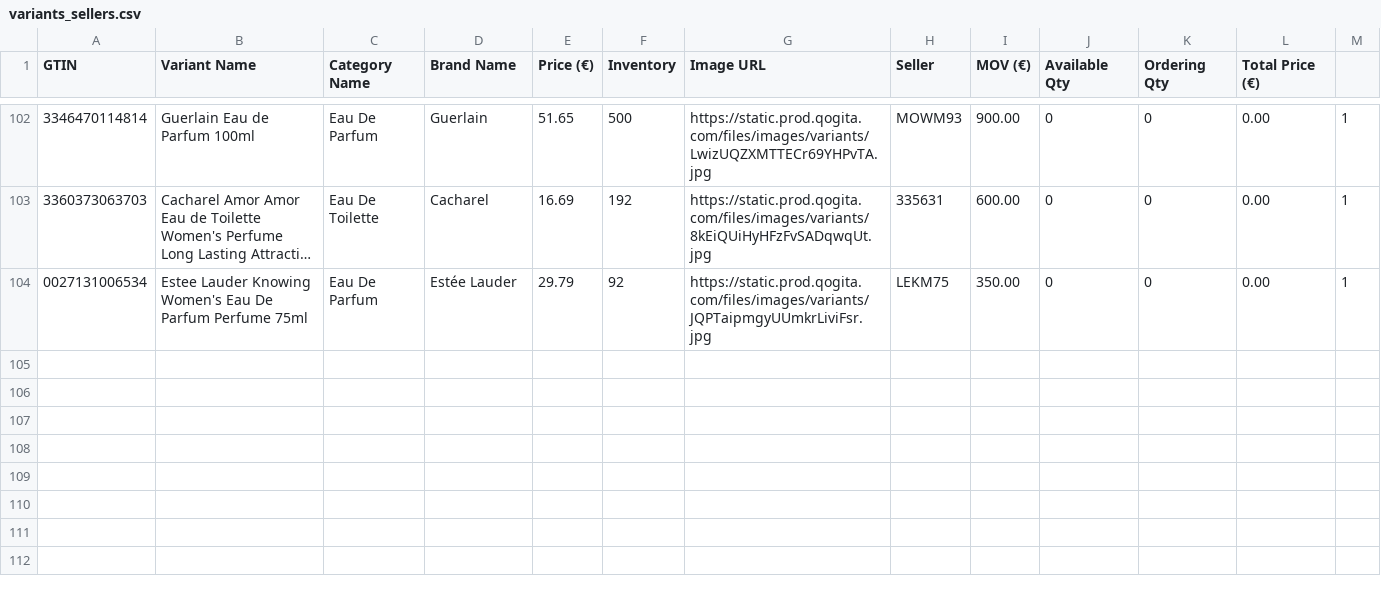
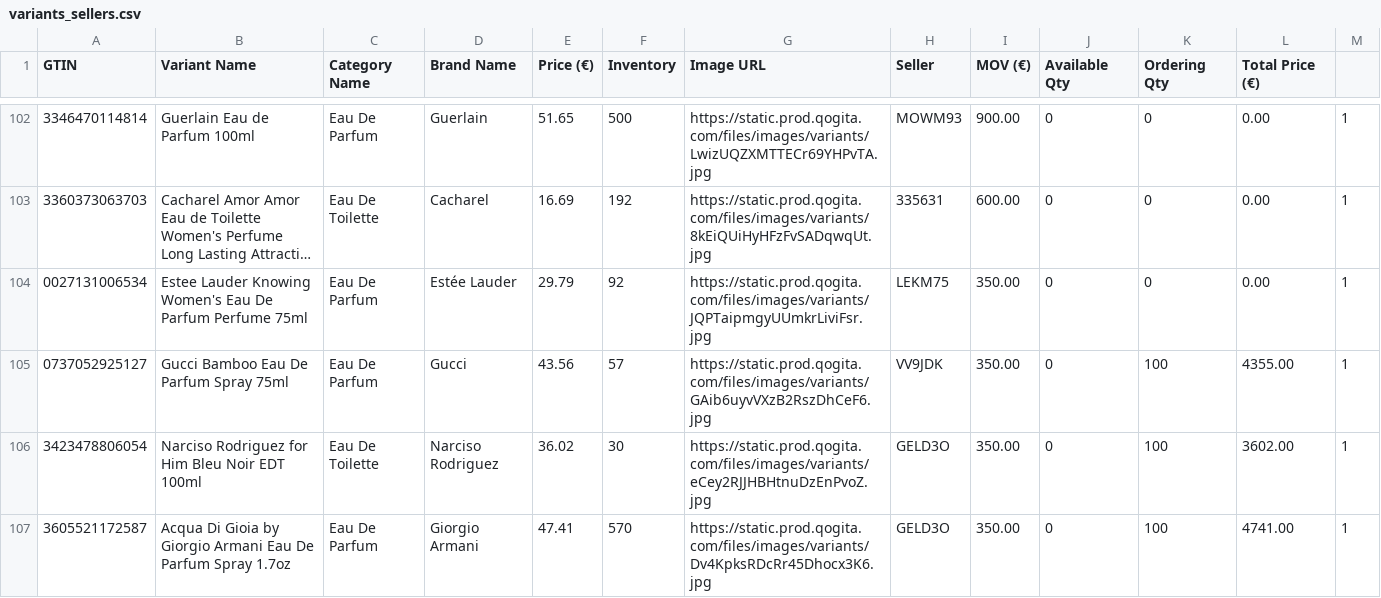
Before and after one commit to robertnesterodhiambo/pythonclass, a CSV file: webscrapping school/cogita/variants_sellers.csv, drawn as a sheet; only a part is shown, gaps mark what is left out; long unchanged cells end in ….

```diff
--- a/webscrapping school/cogita/variants_sellers.csv
+++ b/webscrapping school/cogita/variants_sellers.csv
@@ -104 +104,4 @@ GTIN,Variant Name,Category Name,Brand Name,Price (€),Inventory,Image URL,Selle
 0027131006534,Estee Lauder Knowing Women's Eau De Parfum Perfume 75ml,Eau De Parfum,Estée Lauder,29.79,92,https://static.prod.qogita.com/files/images/variants/JQPTaipmgyUUmkrLiviFsr.jpg,LEKM75,350.00,0,0,0.00,1
+0737052925127,Gucci Bamboo Eau De Parfum Spray 75ml,Eau De Parfum,Gucci,43.56,57,https://static.prod.qogita.com/files/images/variants/GAib6uyvVXzB2RszDhCeF6.jpg,VV9JDK,350.00,0,100,4355.00,1
+3423478806054,Narciso Rodriguez for Him Bleu Noir EDT 100ml,Eau De Toilette,Narciso Rodriguez,36.02,30,https://static.prod.qogita.com/files/images/variants/eCey2RJJHBHtnuDzEnPvoZ.jpg,GELD3O,350.00,0,100,3602.00,1
+3605521172587,Acqua Di Gioia by Giorgio Armani Eau De Parfum Spray 1.7oz,Eau De Parfum,Giorgio Armani,47.41,570,https://static.prod.qogita.com/files/images/variants/Dv4KpksRDcRr45Dhocx3K6.jpg,GELD3O,350.00,0,100,4741.00,1
```
Also changed, not shown: 3 other files.
